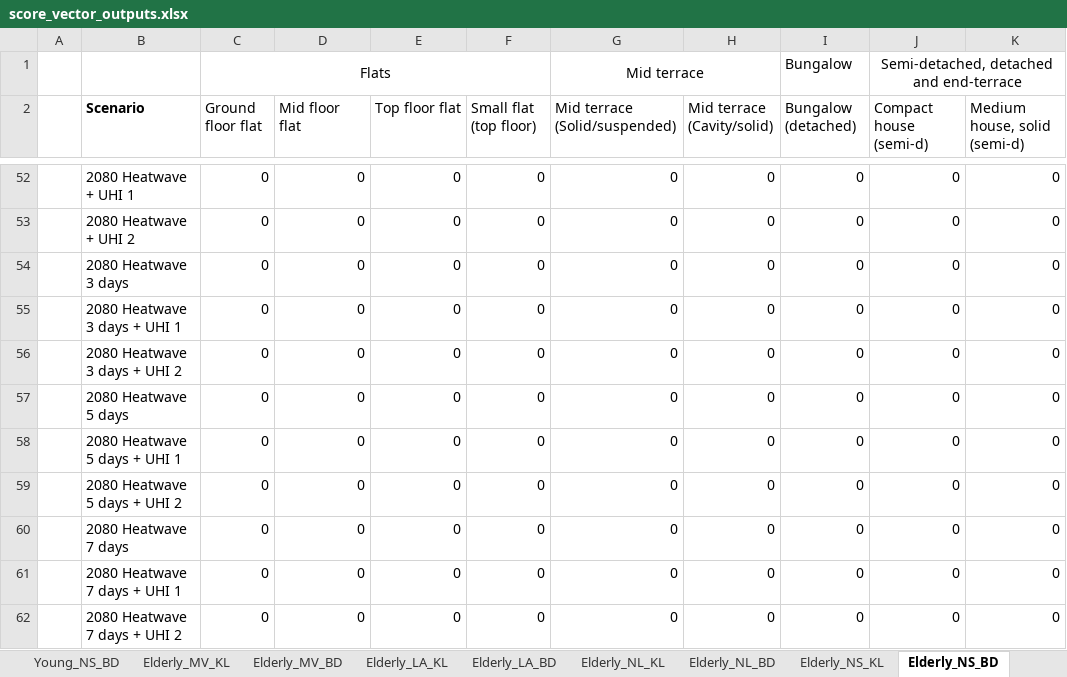
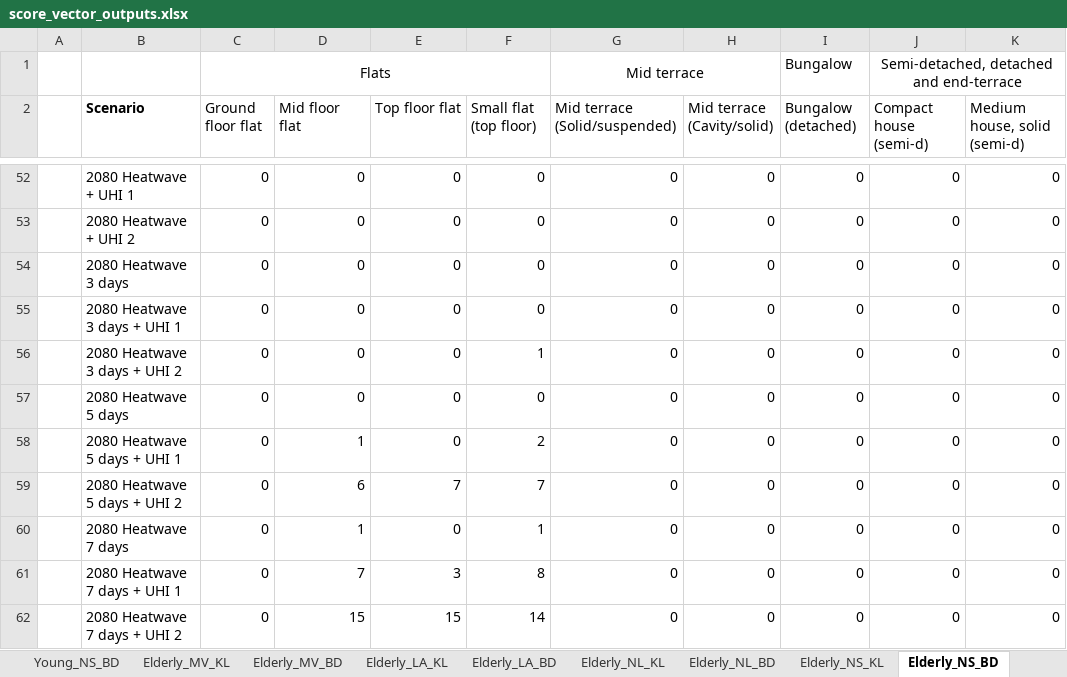
Before and after one commit to lcapol/Heatalyzer-Dashboard, an Excel workbook: data/score_vector_outputs.xlsx, sheet Elderly_NS_BD, drawn as a sheet; only a part is shown, gaps mark what is left out; values as stored, in another font and other column widths than the file's, no borders; the diff names each change by its address in the sheet, - before the commit and + after, or states it on an @@ line.

```diff
--- a/data/score_vector_outputs.xlsx (sheet Elderly_NS_BD)
+++ b/data/score_vector_outputs.xlsx (sheet Elderly_NS_BD)
-F56 (Small flat (top floor)): 0
+F56 (Small flat (top floor)): 1
-D58 (Mid floor flat): 0
+D58 (Mid floor flat): 1
-F58 (Small flat (top floor)): 0
+F58 (Small flat (top floor)): 2
-D59 (Mid floor flat): 0
+D59 (Mid floor flat): 6
-E59 (Top floor flat): 0
+E59 (Top floor flat): 7
-F59 (Small flat (top floor)): 0
+F59 (Small flat (top floor)): 7
-D60 (Mid floor flat): 0
+D60 (Mid floor flat): 1
-F60 (Small flat (top floor)): 0
+F60 (Small flat (top floor)): 1
-D61 (Mid floor flat): 0
+D61 (Mid floor flat): 7
-E61 (Top floor flat): 0
+E61 (Top floor flat): 3
-F61 (Small flat (top floor)): 0
+F61 (Small flat (top floor)): 8
-D62 (Mid floor flat): 0
+D62 (Mid floor flat): 15
-E62 (Top floor flat): 0
+E62 (Top floor flat): 15
-F62 (Small flat (top floor)): 0
+F62 (Small flat (top floor)): 14
```
Also changed, not shown: sheet Young_MV_KL, sheet Young_MV_BD, sheet Elderly_MV_BD, sheet Elderly_MV_KL, sheet Elderly_LA_KL, sheet Elderly_LA_BD, 7 more sheets.
